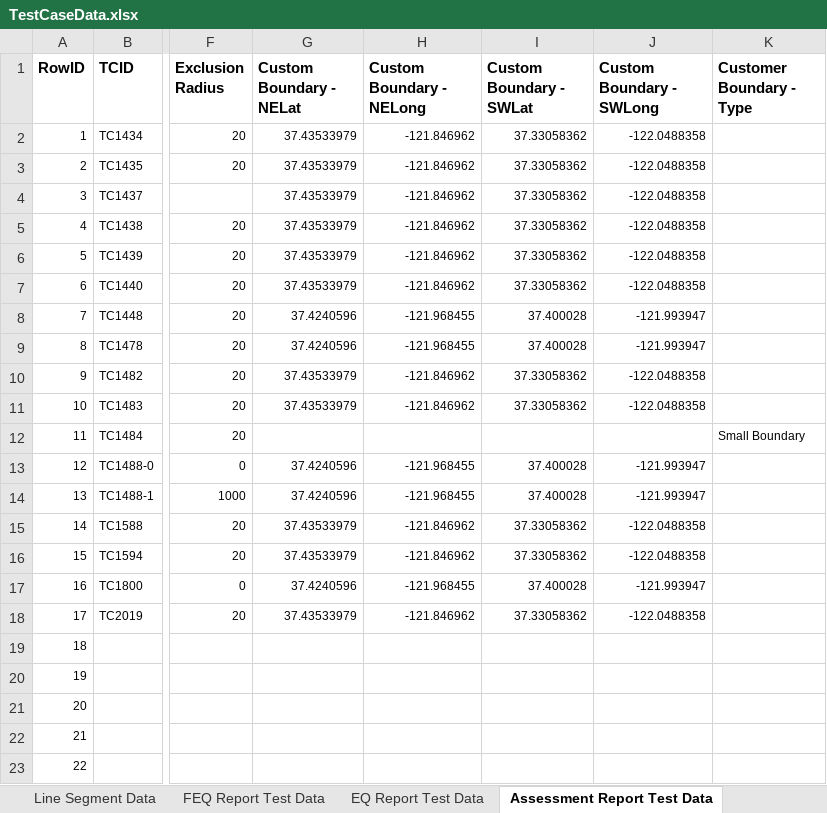
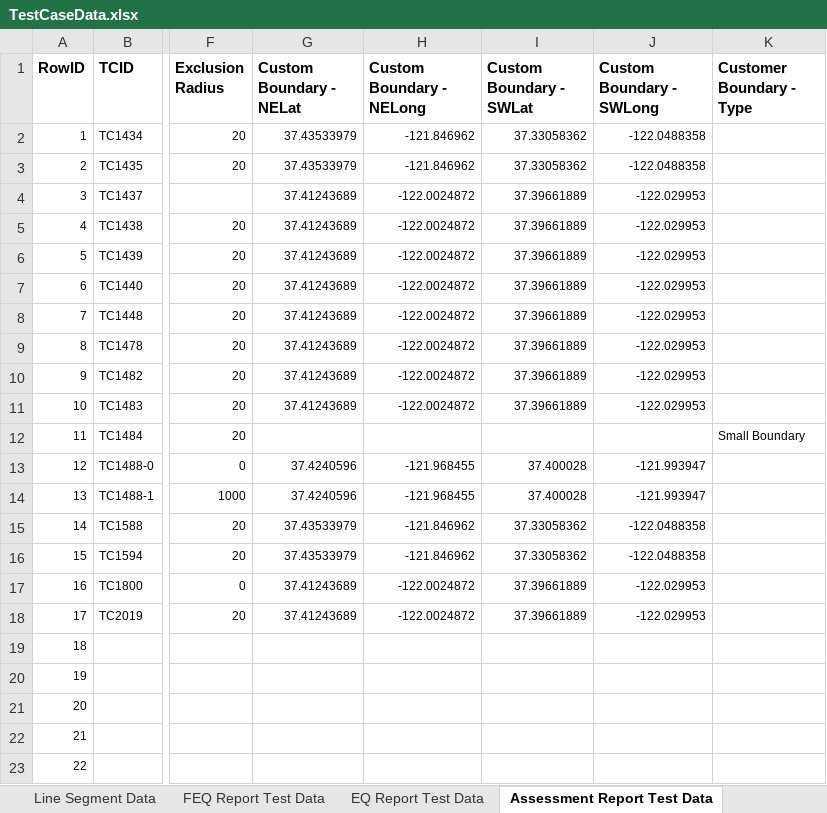
Before and after one commit to SXiang/JUnitWebTest, an Excel workbook: selenium-wd/data/TestCaseData.xlsx, sheet Assessment Report Test Data, drawn as a sheet; only a part is shown, gaps mark what is left out; values as stored, in another font and other column widths than the file's, no borders; the diff names each change by its address in the sheet, - before the commit and + after, or states it on an @@ line.

```diff
--- a/selenium-wd/data/TestCaseData.xlsx (sheet Assessment Report Test Data)
+++ b/selenium-wd/data/TestCaseData.xlsx (sheet Assessment Report Test Data)
-G4:G7 (Custom Boundary - NELat): 37.43533979
+G4:G7 (Custom Boundary - NELat): 37.41243689
-H4:H7 (Custom Boundary - NELong): -121.846962
+H4:H7 (Custom Boundary - NELong): -122.0024872
-I4:I7 (Custom Boundary - SWLat): 37.33058362
+I4:I7 (Custom Boundary - SWLat): 37.39661889
-J4:J7 (Custom Boundary - SWLong): -122.0488358
+J4:J7 (Custom Boundary - SWLong): -122.029953
-G8:G9 (Custom Boundary - NELat): 37.4240596
+G8:G9 (Custom Boundary - NELat): 37.41243689
-H8:H9 (Custom Boundary - NELong): -121.968455
+H8:H9 (Custom Boundary - NELong): -122.0024872
-I8:I9 (Custom Boundary - SWLat): 37.400028
+I8:I9 (Custom Boundary - SWLat): 37.39661889
-J8:J9 (Custom Boundary - SWLong): -121.993947
+J8:J9 (Custom Boundary - SWLong): -122.029953
-G10:G11 (Custom Boundary - NELat): 37.43533979
+G10:G11 (Custom Boundary - NELat): 37.41243689
-H10:H11 (Custom Boundary - NELong): -121.846962
+H10:H11 (Custom Boundary - NELong): -122.0024872
-I10:I11 (Custom Boundary - SWLat): 37.33058362
+I10:I11 (Custom Boundary - SWLat): 37.39661889
-J10:J11 (Custom Boundary - SWLong): -122.0488358
+J10:J11 (Custom Boundary - SWLong): -122.029953
-G17 (Custom Boundary - NELat): 37.4240596
+G17 (Custom Boundary - NELat): 37.41243689
-H17 (Custom Boundary - NELong): -121.968455
+H17 (Custom Boundary - NELong): -122.0024872
-I17 (Custom Boundary - SWLat): 37.400028
+I17 (Custom Boundary - SWLat): 37.39661889
-J17 (Custom Boundary - SWLong): -121.993947
+J17 (Custom Boundary - SWLong): -122.029953
-G18 (Custom Boundary - NELat): 37.43533979
+G18 (Custom Boundary - NELat): 37.41243689
-H18 (Custom Boundary - NELong): -121.846962
+H18 (Custom Boundary - NELong): -122.0024872
-I18 (Custom Boundary - SWLat): 37.33058362
+I18 (Custom Boundary - SWLat): 37.39661889
-J18 (Custom Boundary - SWLong): -122.0488358
+J18 (Custom Boundary - SWLong): -122.029953
```
Also changed, not shown: 9 other files.
